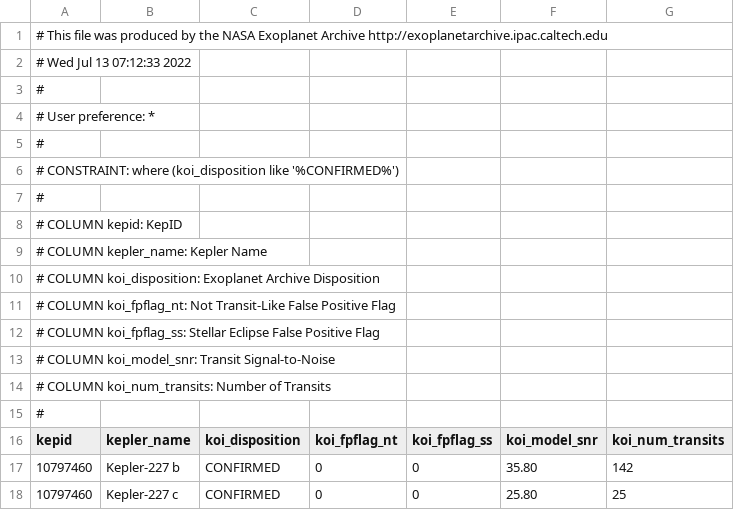
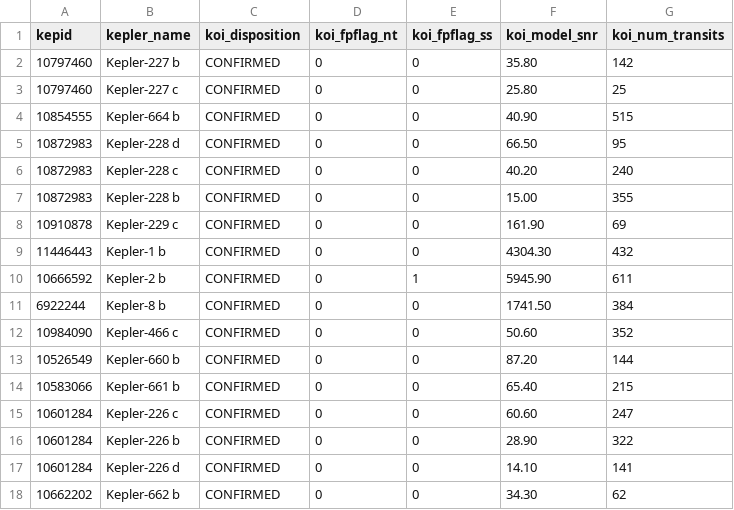
Before and after one commit to giorgio-angelo-esposito/ExoHunter, a CSV file: confirmed_exoplanet_kepler.csv, drawn as a sheet; only a part is shown; the shorter side is filled out with more unchanged rows.

Commit message:
Update confirmed_exoplanet_kepler.csv

```diff
--- a/confirmed_exoplanet_kepler.csv
+++ b/confirmed_exoplanet_kepler.csv
@@ -1,16 +1 @@
-# This file was produced by the NASA Exoplanet Archive  http://exoplanetarchive.ipac.caltech.edu
-# Wed Jul 13 07:12:33 2022
-#
-# User preference: *
-#
-# CONSTRAINT:  where (koi_disposition like '%CONFIRMED%')
-#
-# COLUMN kepid:          KepID
-# COLUMN kepler_name:    Kepler Name
-# COLUMN koi_disposition: Exoplanet Archive Disposition
-# COLUMN koi_fpflag_nt:  Not Transit-Like False Positive Flag
-# COLUMN koi_fpflag_ss:  Stellar Eclipse False Positive Flag
-# COLUMN koi_model_snr:  Transit Signal-to-Noise
-# COLUMN koi_num_transits: Number of Transits
-#
 kepid,kepler_name,koi_disposition,koi_fpflag_nt,koi_fpflag_ss,koi_model_snr,koi_num_transits
```
